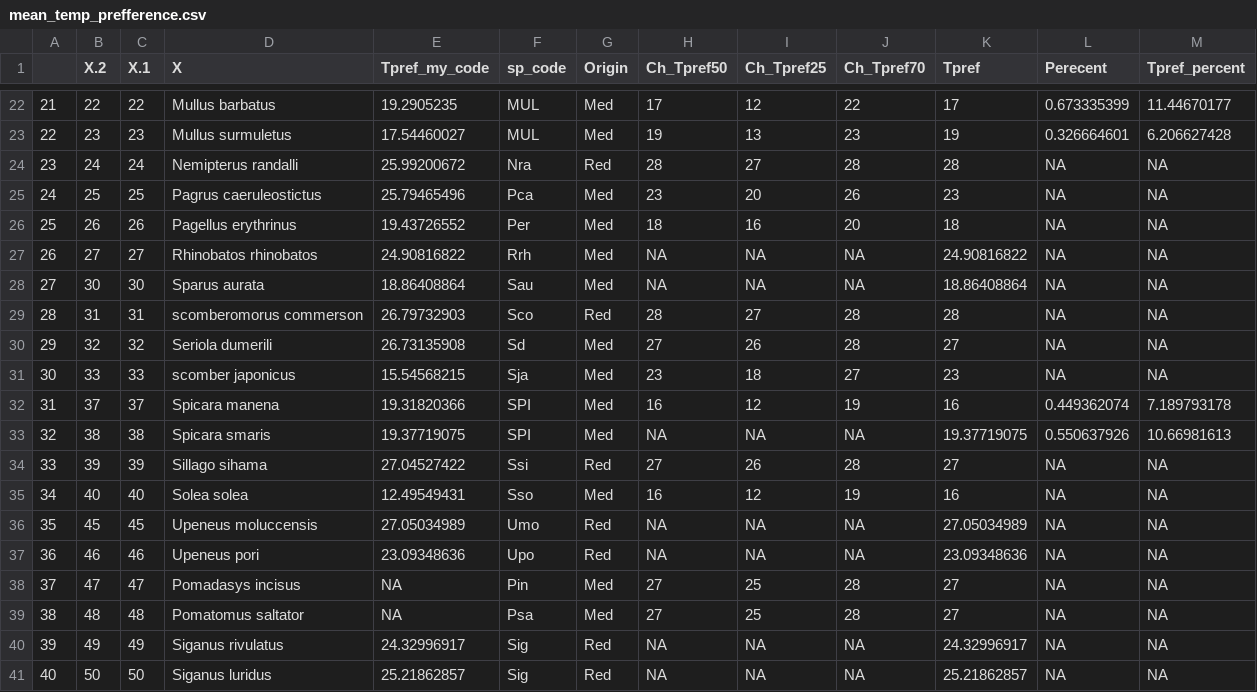
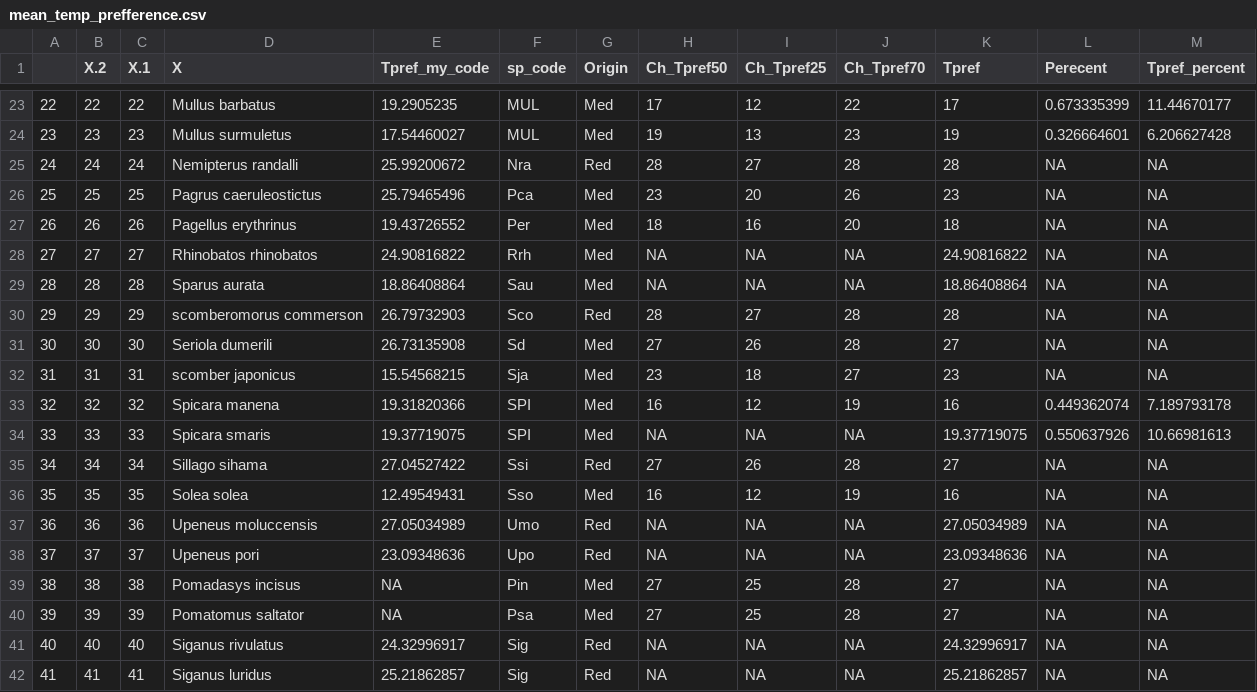
Before and after one commit to dvoralow/Journal, a CSV file: prosseced data/mean_temp_prefference.csv, drawn as a sheet; only a part is shown, gaps mark what is left out; addresses are those after the commit; the diff covers the shown part only; the diff names each change by its address in the sheet, - before the commit and + after, or states it on an @@ line.

```diff
--- a/prosseced data/mean_temp_prefference.csv
+++ b/prosseced data/mean_temp_prefference.csv
@@ column A renumbered from row 14 down @@
-B29 (X.2): 30
+B29 (X.2): 28
-C29 (X.1): 30
+C29 (X.1): 28
-B30 (X.2): 31
+B30 (X.2): 29
-C30 (X.1): 31
+C30 (X.1): 29
-B31 (X.2): 32
+B31 (X.2): 30
-C31 (X.1): 32
+C31 (X.1): 30
-B32 (X.2): 33
+B32 (X.2): 31
-C32 (X.1): 33
+C32 (X.1): 31
-B33 (X.2): 37
+B33 (X.2): 32
-C33 (X.1): 37
+C33 (X.1): 32
-B34 (X.2): 38
+B34 (X.2): 33
-C34 (X.1): 38
+C34 (X.1): 33
-B35 (X.2): 39
+B35 (X.2): 34
-C35 (X.1): 39
+C35 (X.1): 34
-B36 (X.2): 40
+B36 (X.2): 35
-C36 (X.1): 40
+C36 (X.1): 35
-B37 (X.2): 45
+B37 (X.2): 36
-C37 (X.1): 45
+C37 (X.1): 36
-B38 (X.2): 46
+B38 (X.2): 37
-C38 (X.1): 46
+C38 (X.1): 37
-B39 (X.2): 47
+B39 (X.2): 38
-C39 (X.1): 47
+C39 (X.1): 38
-B40 (X.2): 48
+B40 (X.2): 39
-C40 (X.1): 48
+C40 (X.1): 39
-B41 (X.2): 49
+B41 (X.2): 40
-C41 (X.1): 49
+C41 (X.1): 40
-B42 (X.2): 50
+B42 (X.2): 41
-C42 (X.1): 50
+C42 (X.1): 41
```
Also changed, not shown: 1 added row and 23 edited cells elsewhere in this file, data/species_scientific_name.csv, prosseced data/mean_temp_pref_cheung.csv, 5 other files.
